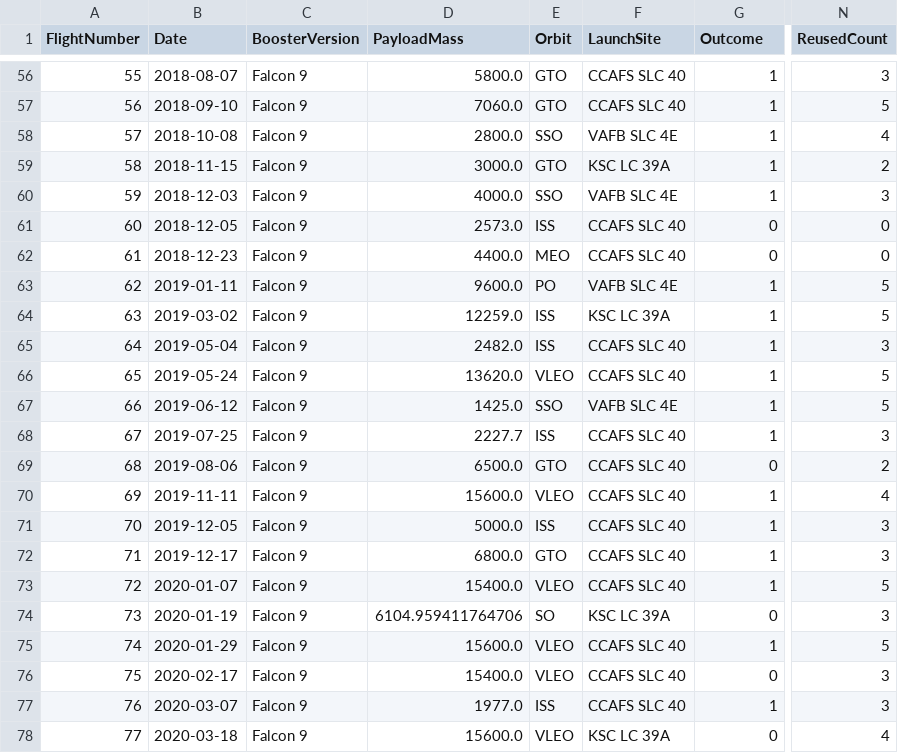
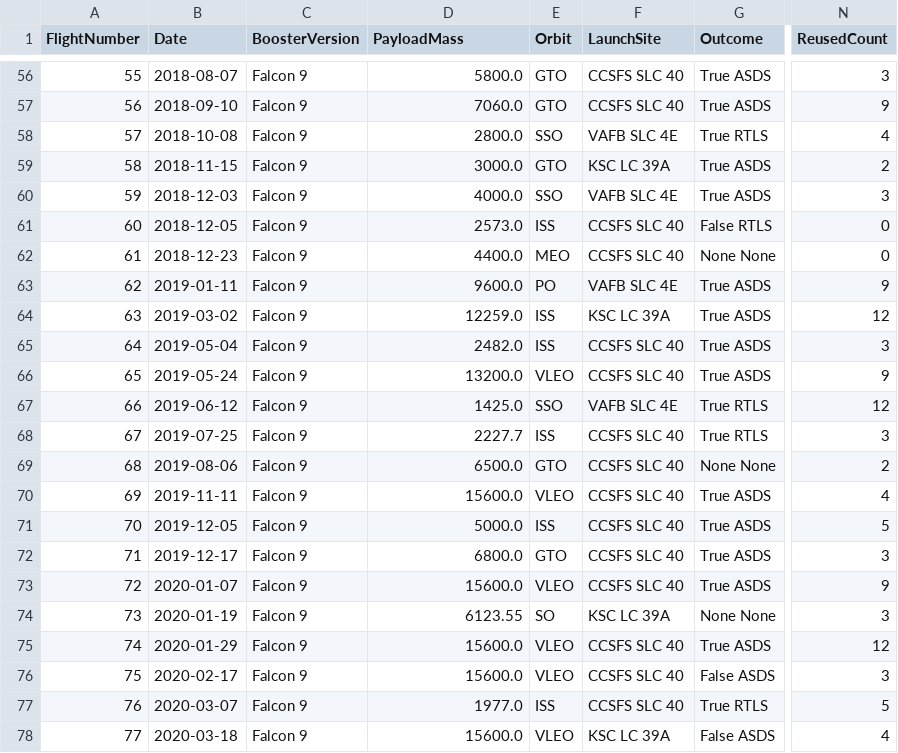
Before and after one commit to Willie-Conway/SpaceX-Falcon9-First-Stage-Landing-Prediction, a CSV file: IBM Data Science Capstone/dataset_part_2.csv, drawn as a sheet; only a part is shown, gaps mark what is left out; the diff covers the shown part only; the diff names each change by its address in the sheet, - before the commit and + after, or states it on an @@ line.

```diff
--- a/IBM Data Science Capstone/dataset_part_2.csv
+++ b/IBM Data Science Capstone/dataset_part_2.csv
-F56:F57 (LaunchSite): CCAFS SLC 40
+F56:F57 (LaunchSite): CCSFS SLC 40
-G56:G57 (Outcome): 1
+G56:G57 (Outcome): True ASDS
-N57 (ReusedCount): 5
+N57 (ReusedCount): 9
-G58 (Outcome): 1
+G58 (Outcome): True RTLS
-G59:G60 (Outcome): 1
+G59:G60 (Outcome): True ASDS
-F61:F62 (LaunchSite): CCAFS SLC 40
+F61:F62 (LaunchSite): CCSFS SLC 40
-G61 (Outcome): 0
+G61 (Outcome): False RTLS
-G62 (Outcome): 0
+G62 (Outcome): None None
-G63:G66 (Outcome): 1
+G63:G66 (Outcome): True ASDS
-N63 (ReusedCount): 5
+N63 (ReusedCount): 9
-N64 (ReusedCount): 5
+N64 (ReusedCount): 12
-F65:F66 (LaunchSite): CCAFS SLC 40
+F65:F66 (LaunchSite): CCSFS SLC 40
-D66 (PayloadMass): 13620.0
+D66 (PayloadMass): 13200.0
-N66 (ReusedCount): 5
+N66 (ReusedCount): 9
-G67:G68 (Outcome): 1
+G67:G68 (Outcome): True RTLS
-N67 (ReusedCount): 5
+N67 (ReusedCount): 12
-F68:F73 (LaunchSite): CCAFS SLC 40
+F68:F73 (LaunchSite): CCSFS SLC 40
-G69 (Outcome): 0
+G69 (Outcome): None None
-G70:G73 (Outcome): 1
+G70:G73 (Outcome): True ASDS
-N71 (ReusedCount): 3
+N71 (ReusedCount): 5
-D73 (PayloadMass): 15400.0
+D73 (PayloadMass): 15600.0
-N73 (ReusedCount): 5
+N73 (ReusedCount): 9
-D74 (PayloadMass): 6104.959411764706
+D74 (PayloadMass): 6123.55
-G74 (Outcome): 0
+G74 (Outcome): None None
-F75:F77 (LaunchSite): CCAFS SLC 40
+F75:F77 (LaunchSite): CCSFS SLC 40
-G75 (Outcome): 1
+G75 (Outcome): True ASDS
-N75 (ReusedCount): 5
+N75 (ReusedCount): 12
-D76 (PayloadMass): 15400.0
+D76 (PayloadMass): 15600.0
-G76 (Outcome): 0
+G76 (Outcome): False ASDS
-G77 (Outcome): 1
+G77 (Outcome): True RTLS
-N77 (ReusedCount): 3
+N77 (ReusedCount): 5
-G78 (Outcome): 0
+G78 (Outcome): False ASDS
```
Also changed, not shown: 132 edited cells elsewhere in this file, IBM Data Science Capstone/spacex_web_scraped.csv, 4 other files.
